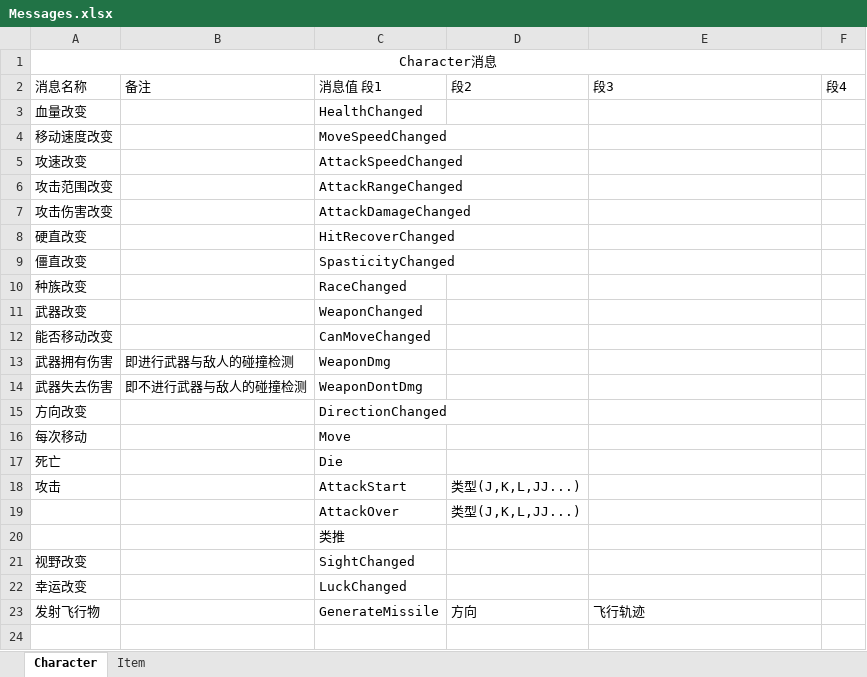
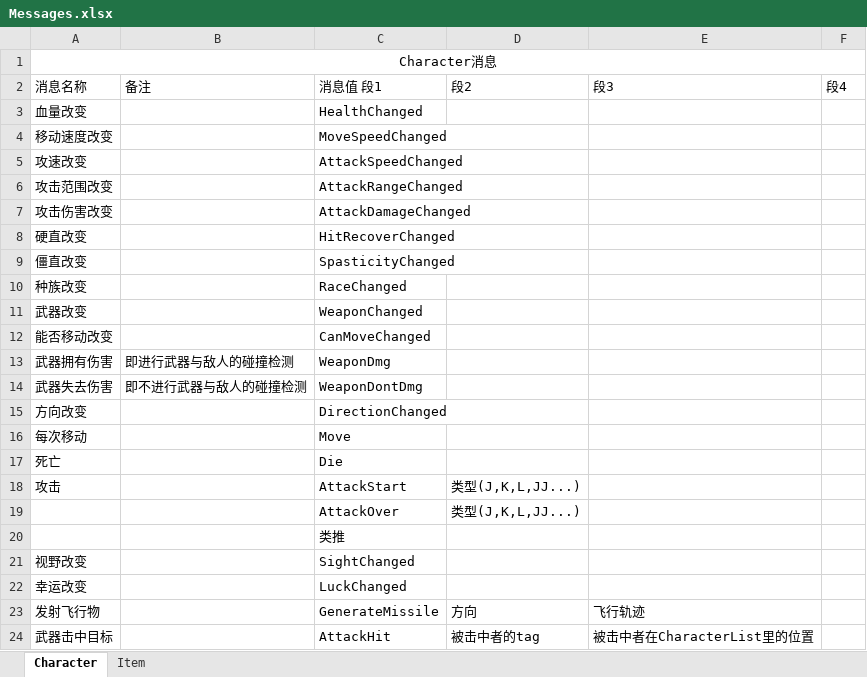
Before and after one commit to IceRad1o/Evo-Winter, an Excel workbook: Documents/消息/Messages.xlsx, sheet Character, drawn as a sheet; values as stored, in another font and other column widths than the file's, no borders; the diff names each change by its address in the sheet, - before the commit and + after, or states it on an @@ line.

```diff
--- a/Documents/消息/Messages.xlsx (sheet Character)
+++ b/Documents/消息/Messages.xlsx (sheet Character)
+row 24: 武器击中目标 |  | AttackHit | 被击中者的tag | 被击中者在CharacterList里的位置
```
Also changed, not shown: 23 other files.
